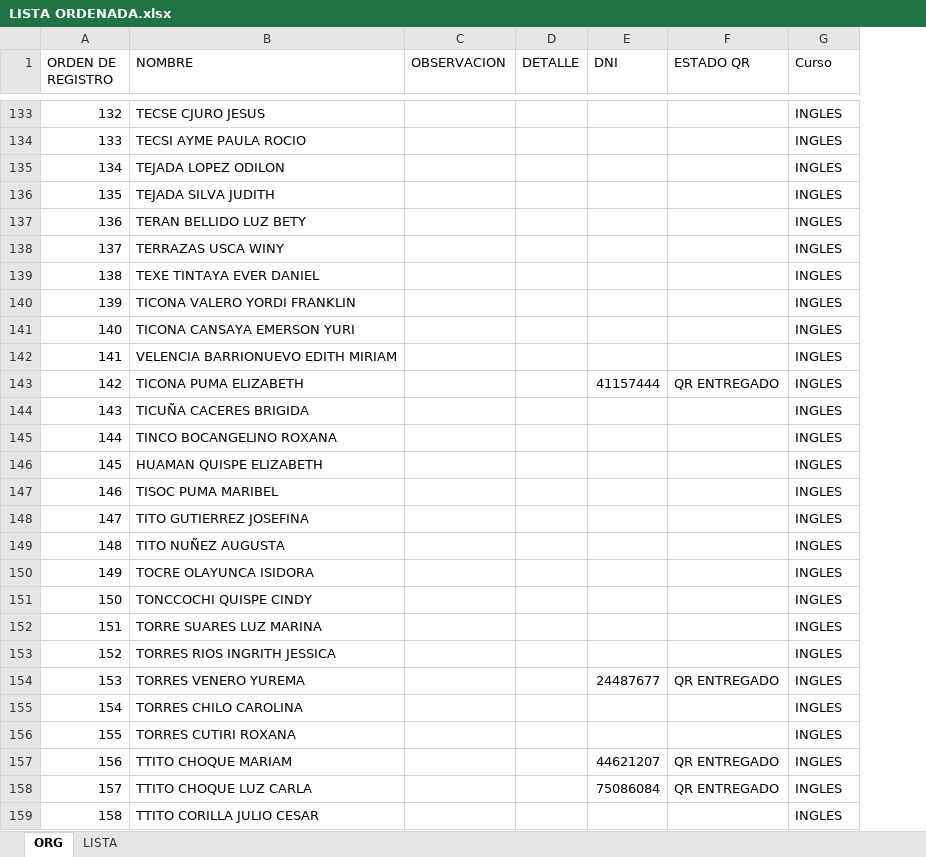
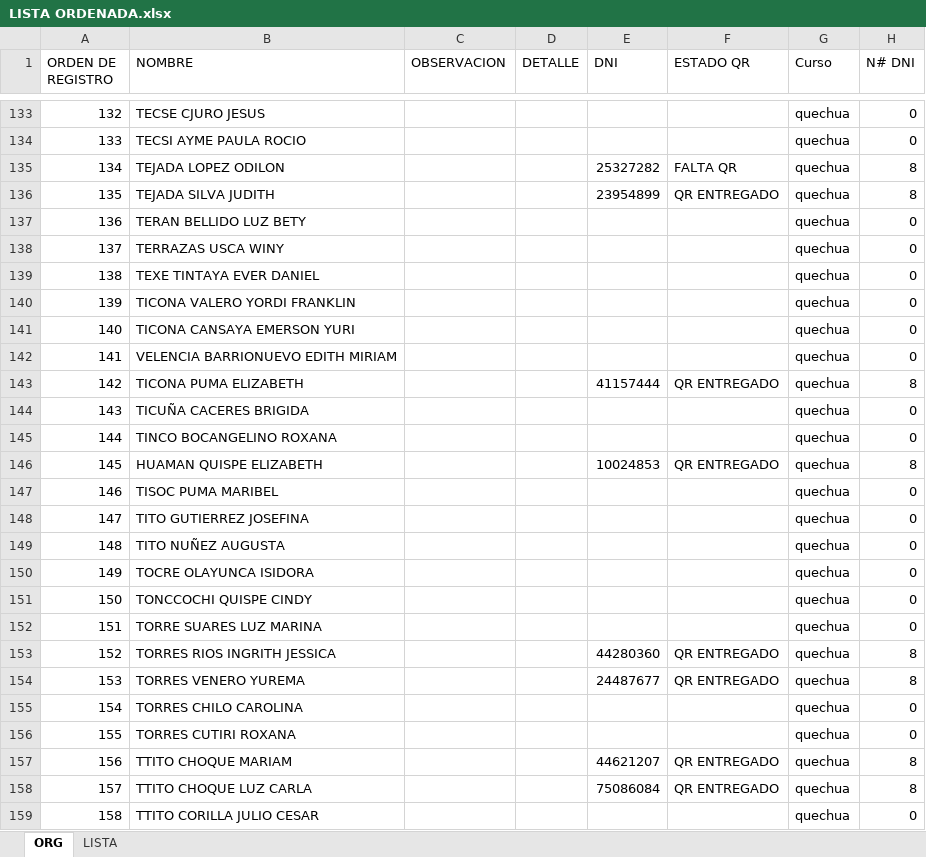
Before and after one commit to tanguerguel/Certificados, an Excel workbook: LISTA ORDENADA.xlsx, sheet ORG, drawn as a sheet; only a part is shown, gaps mark what is left out; values as stored, in another font and other column widths than the file's, no cell formats; table styles not drawn; the diff covers the shown part only; the diff names each change by its address in the sheet, - before the commit and + after, or states it on an @@ line.

```diff
--- a/LISTA ORDENADA.xlsx (sheet ORG)
+++ b/LISTA ORDENADA.xlsx (sheet ORG)
+column H (N# DNI), rows 133-159: 0 | 0 | 8 | 8 | 0 | 0 | 0 | 0 | 0 | 0 | 8 | 0 | 0 | 8 | 0 | 0 | 0 | 0 | 0 | 0 | 8 | 8 | 0 | 0 | 8 | 8 | 0
-G133:G159 (Curso): INGLES
+G133:G159 (Curso): quechua
-E135 (DNI): (empty)
+E135 (DNI): 25327282
-F135 (ESTADO QR): (empty)
+F135 (ESTADO QR): FALTA QR
-E136 (DNI): (empty)
+E136 (DNI): 23954899
-F136 (ESTADO QR): (empty)
+F136 (ESTADO QR): QR ENTREGADO
-E146 (DNI): (empty)
+E146 (DNI): 10024853
-F146 (ESTADO QR): (empty)
+F146 (ESTADO QR): QR ENTREGADO
-E153 (DNI): (empty)
+E153 (DNI): 44280360
-F153 (ESTADO QR): (empty)
+F153 (ESTADO QR): QR ENTREGADO
```
Also changed, not shown: 2 removed rows and 1678 edited cells elsewhere in this sheet, cell formats, 2 other files.
